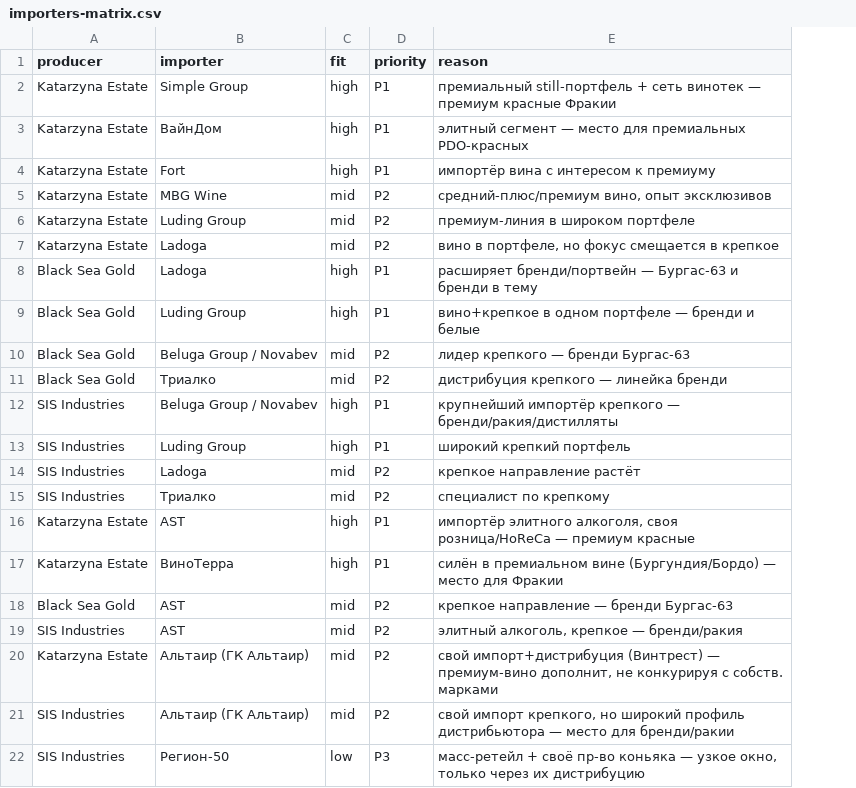
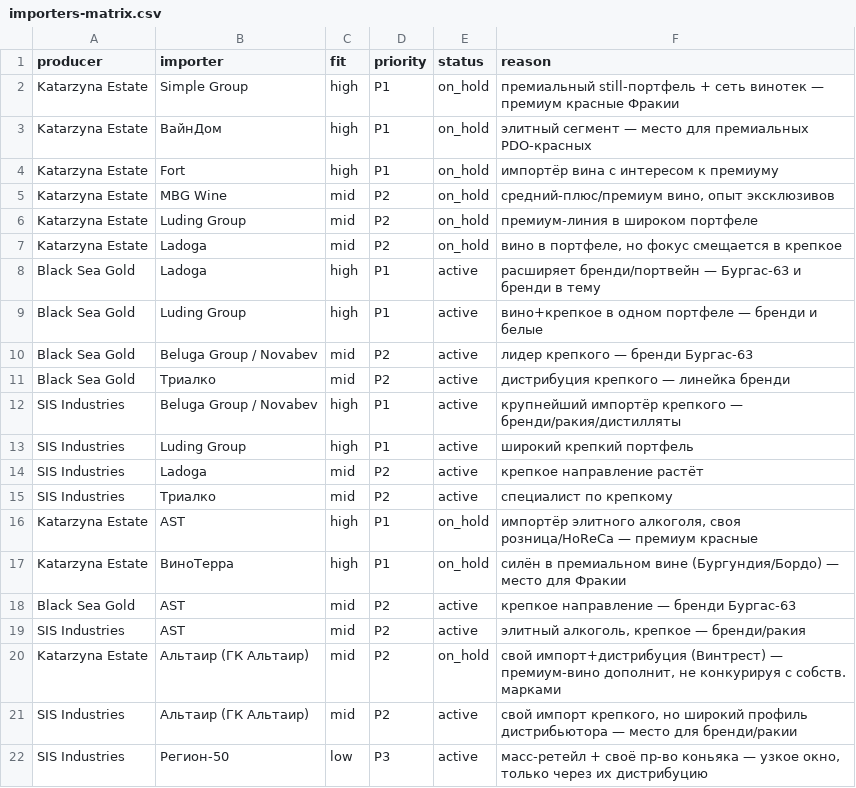
Before and after one commit to ivomih37-star/vina-bolgarii, a CSV file: biar-outreach/outputs/importers-matrix.csv, drawn as a sheet; the diff names each change by its address in the sheet, - before the commit and + after, or states it on an @@ line.

```diff
--- a/biar-outreach/outputs/importers-matrix.csv
+++ b/biar-outreach/outputs/importers-matrix.csv
+column E (status), rows 2-22: on_hold | on_hold | on_hold | on_hold | on_hold | on_hold | active | active | active | active | active | active | active | active | on_hold | on_hold | active | active | on_hold | active | active
```
Also changed, not shown: 7 other files.
